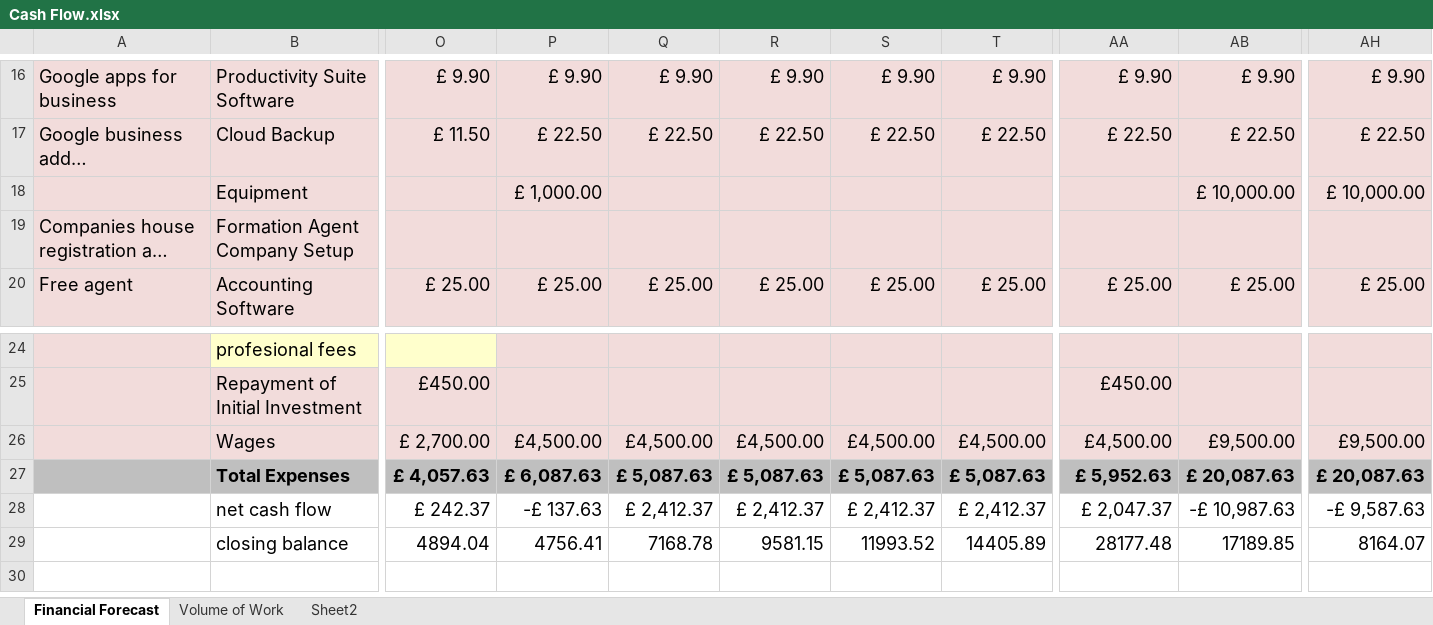
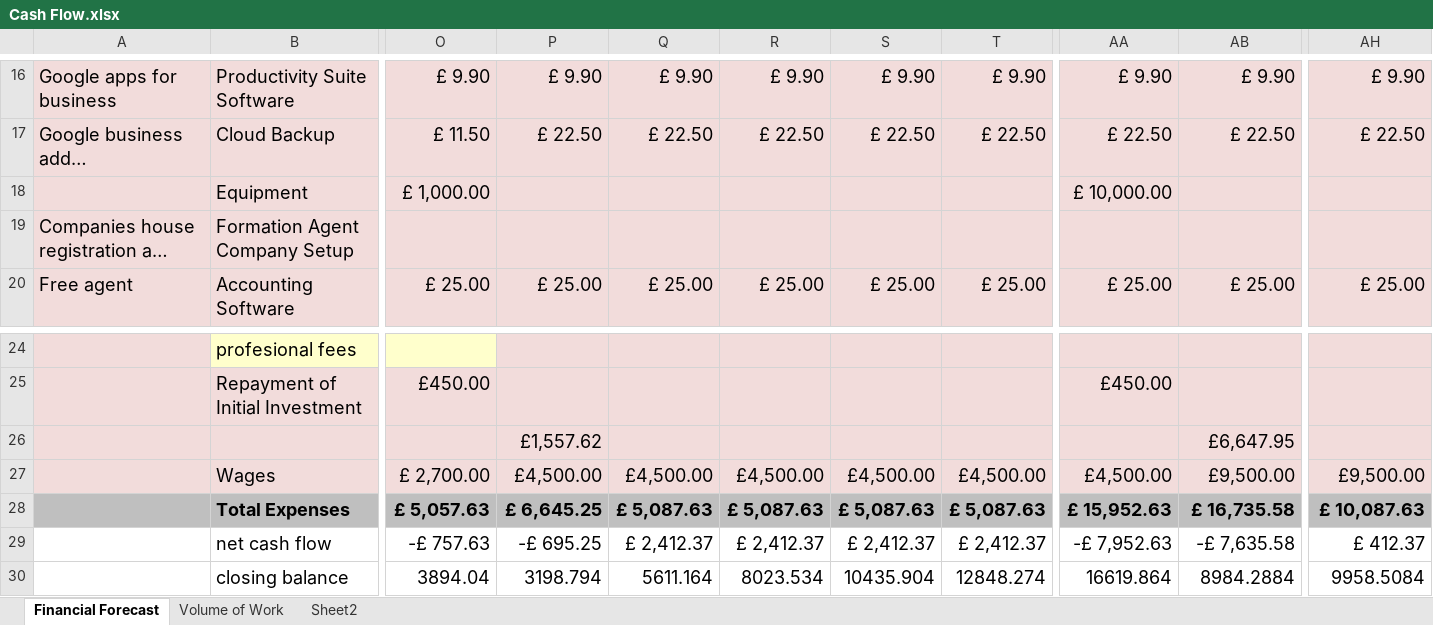
Before and after one commit to Sambillingham/embark, an Excel workbook: business plan/Cash Flow.xlsx, sheet Financial Forecast, drawn as a sheet; only a part is shown, gaps mark what is left out; long unchanged cells end in …; values as stored, in another font and other column widths than the file's, no borders; conditional formats not drawn; addresses are those after the commit; rows hold the shown columns only; the diff covers the shown part only; the diff names each change by its address in the sheet, - before the commit and + after, or states it on an @@ line.

```diff
--- a/business plan/Cash Flow.xlsx (sheet Financial Forecast)
+++ b/business plan/Cash Flow.xlsx (sheet Financial Forecast)
-O18: (empty)
+O18: £ 1,000.00
-P18: £ 1,000.00
+P18: (empty)
-AA18: (empty)
+AA18: £ 10,000.00
-AB18: £ 10,000.00
+AB18: (empty)
-AH18: £ 10,000.00
+AH18: (empty)
+row 26:  |  |  | £1,557.62 |  |  |  |  |  | £6,647.95
-O28: £ 4,057.63
+O28: £ 5,057.63
-P28: £ 6,087.63
+P28: £ 6,645.25
-AA28: £ 5,952.63
+AA28: £ 15,952.63
-AB28: £ 20,087.63
+AB28: £ 16,735.58
-AH28: £ 20,087.63
+AH28: £ 10,087.63
-O29: £ 242.37
+O29: -£ 757.63
-P29: -£ 137.63
+P29: -£ 695.25
-AA29: £ 2,047.37
+AA29: -£ 7,952.63
-AB29: -£ 10,987.63
+AB29: -£ 7,635.58
-AH29: -£ 9,587.63
+AH29: £ 412.37
-O30: 4894.04
+O30: 3894.04
-P30: 4756.41
+P30: 3198.794
-Q30: 7168.78
+Q30: 5611.164
-R30: 9581.15
+R30: 8023.534
-S30: 11993.52
+S30: 10435.904
-T30: 14405.89
+T30: 12848.274
-AA30: 28177.48
+AA30: 16619.864
-AB30: 17189.85
+AB30: 8984.2884
-AH30: 8164.07
+AH30: 9958.5084
```
Also changed, not shown: 16 edited cells elsewhere in this sheet, formulas that keep their value, 1 other file.
